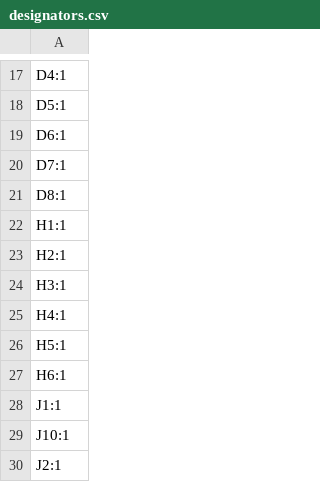
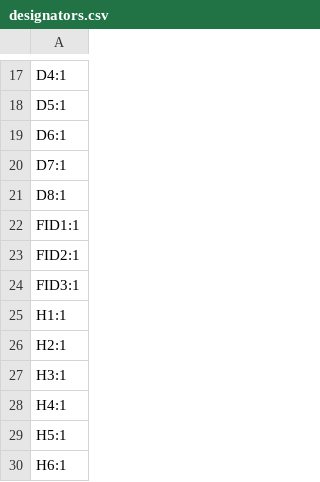
Before and after one commit to Miky8745/HalfLife-Drone, a CSV file: esp_extension/production/designators.csv, drawn as a sheet; only a part is shown, gaps mark what is left out; the shorter side is filled out with more unchanged rows.

```diff
--- a/esp_extension/production/designators.csv
+++ b/esp_extension/production/designators.csv
@@ -21,2 +21,5 @@ D7:1
 D8:1
+FID1:1
+FID2:1
+FID3:1
 H1:1
```
Also changed, not shown: esp_extension/production/bom.csv, esp_extension/production/positions.csv, 7 other files.
